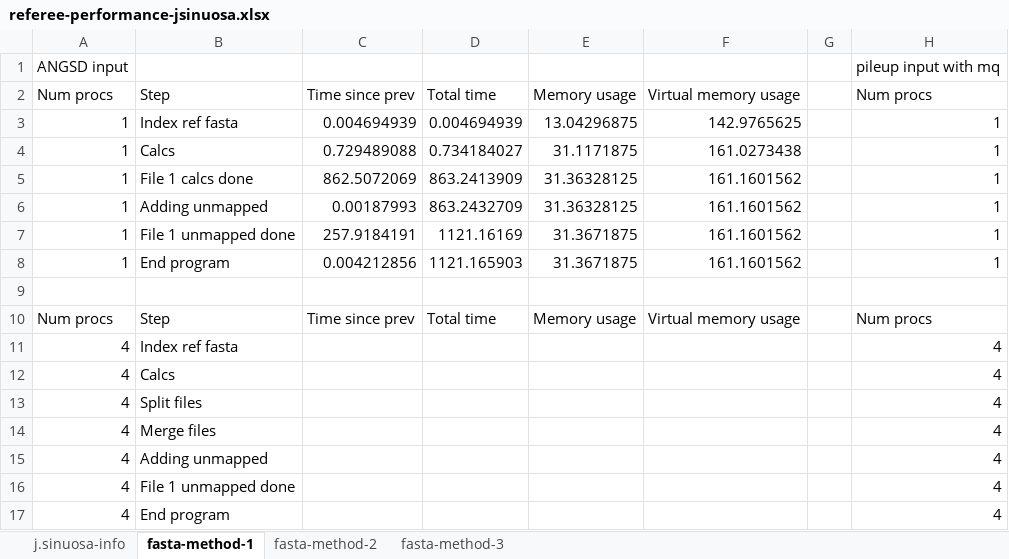
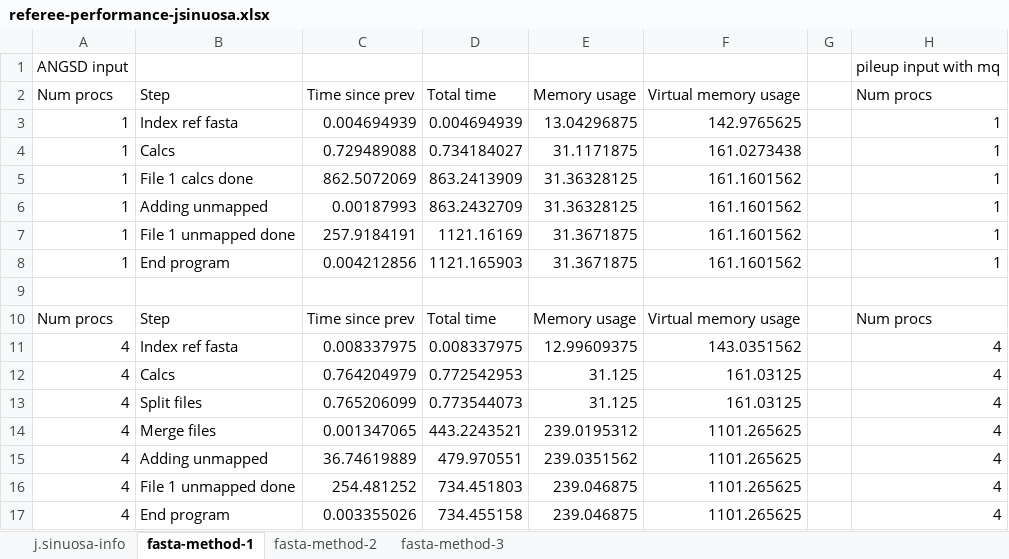
Before and after one commit to gwct/referee, an Excel workbook: data/referee-performance-jsinuosa.xlsx, sheet fasta-method-1, drawn as a sheet; only a part is shown; values as stored, in another font and other column widths than the file's, no borders; the diff names each change by its address in the sheet, - before the commit and + after, or states it on an @@ line.

Commit message:
jsin data and run script

```diff
--- a/data/referee-performance-jsinuosa.xlsx (sheet fasta-method-1)
+++ b/data/referee-performance-jsinuosa.xlsx (sheet fasta-method-1)
-C11: (empty)
+C11: 0.008337975
-D11: (empty)
+D11: 0.008337975
-E11: (empty)
+E11: 12.99609375
-F11: (empty)
+F11: 143.0351562
-C12: (empty)
+C12: 0.764204979
-D12: (empty)
+D12: 0.772542953
-E12:E13: (empty)
+E12:E13: 31.125
-F12:F13: (empty)
+F12:F13: 161.03125
-C13: (empty)
+C13: 0.765206099
-D13: (empty)
+D13: 0.773544073
-C14: (empty)
+C14: 0.001347065
-D14: (empty)
+D14: 443.2243521
-E14: (empty)
+E14: 239.0195312
-F14:F17: (empty)
+F14:F17: 1101.265625
-C15: (empty)
+C15: 36.74619889
-D15: (empty)
+D15: 479.970551
-E15: (empty)
+E15: 239.0351562
-C16: (empty)
+C16: 254.481252
-D16: (empty)
+D16: 734.451803
-E16:E17: (empty)
+E16:E17: 239.046875
-C17: (empty)
+C17: 0.003355026
-D17: (empty)
+D17: 734.455158
```
Also changed, not shown: 1 other file.
